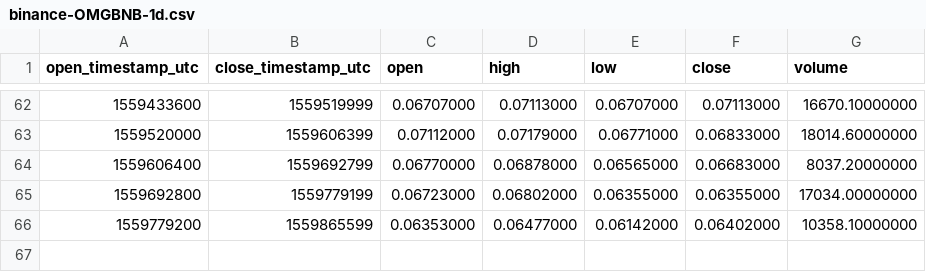
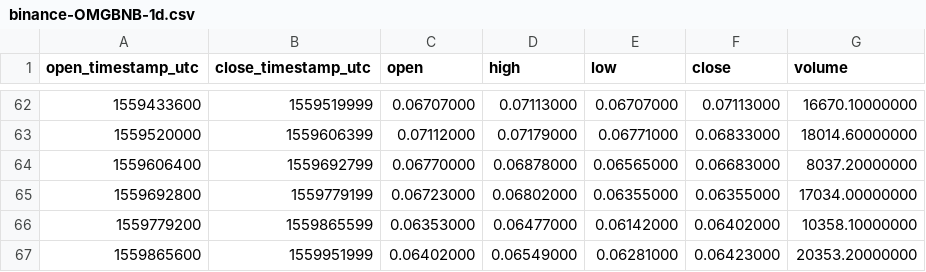
Before and after one commit to cryptobigbro/binance-OMGBNB, a CSV file: binance-OMGBNB-1d.csv, drawn as a sheet; only a part is shown, gaps mark what is left out.

```diff
--- a/binance-OMGBNB-1d.csv
+++ b/binance-OMGBNB-1d.csv
@@ -66 +66,2 @@ open_timestamp_utc,close_timestamp_utc,open,high,low,close,volume
 1559779200,1559865599,0.06353000,0.06477000,0.06142000,0.06402000,10358.10000000
+1559865600,1559951999,0.06402000,0.06549000,0.06281000,0.06423000,20353.20000000
```
Also changed, not shown: binance-OMGBNB-1h.csv.
